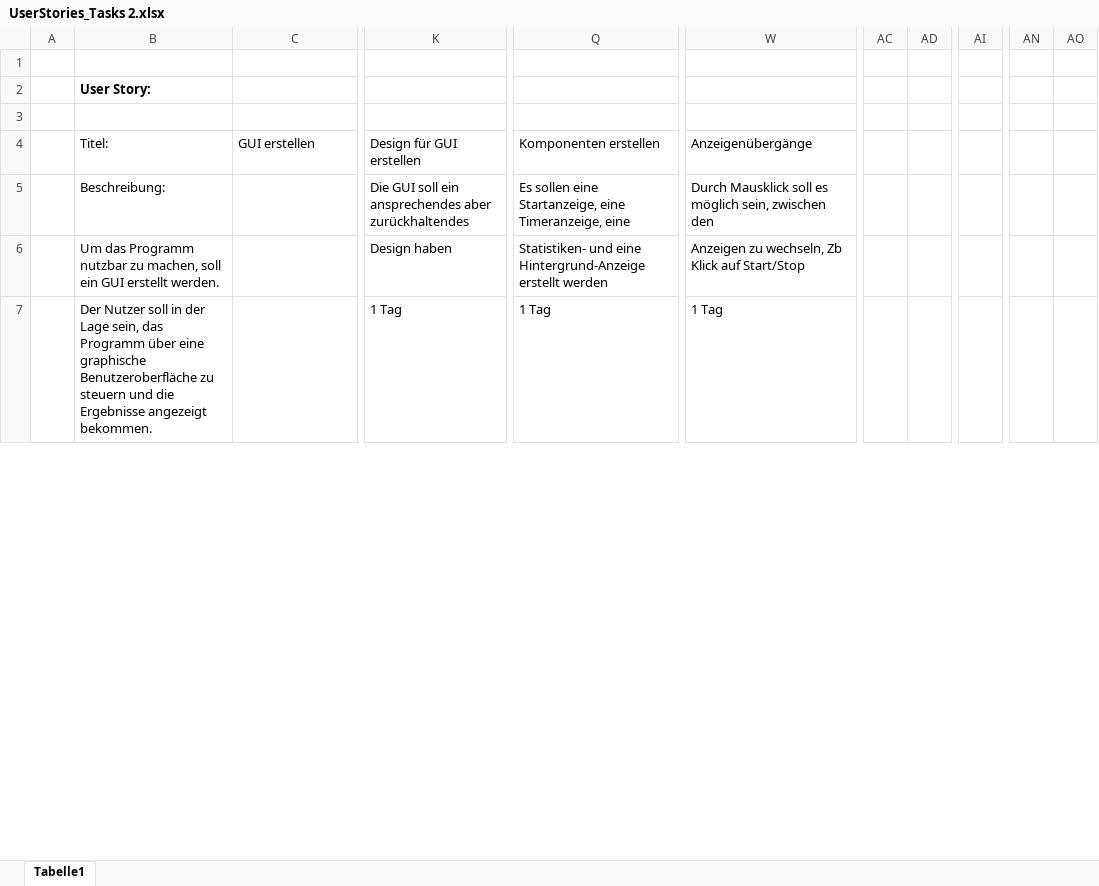
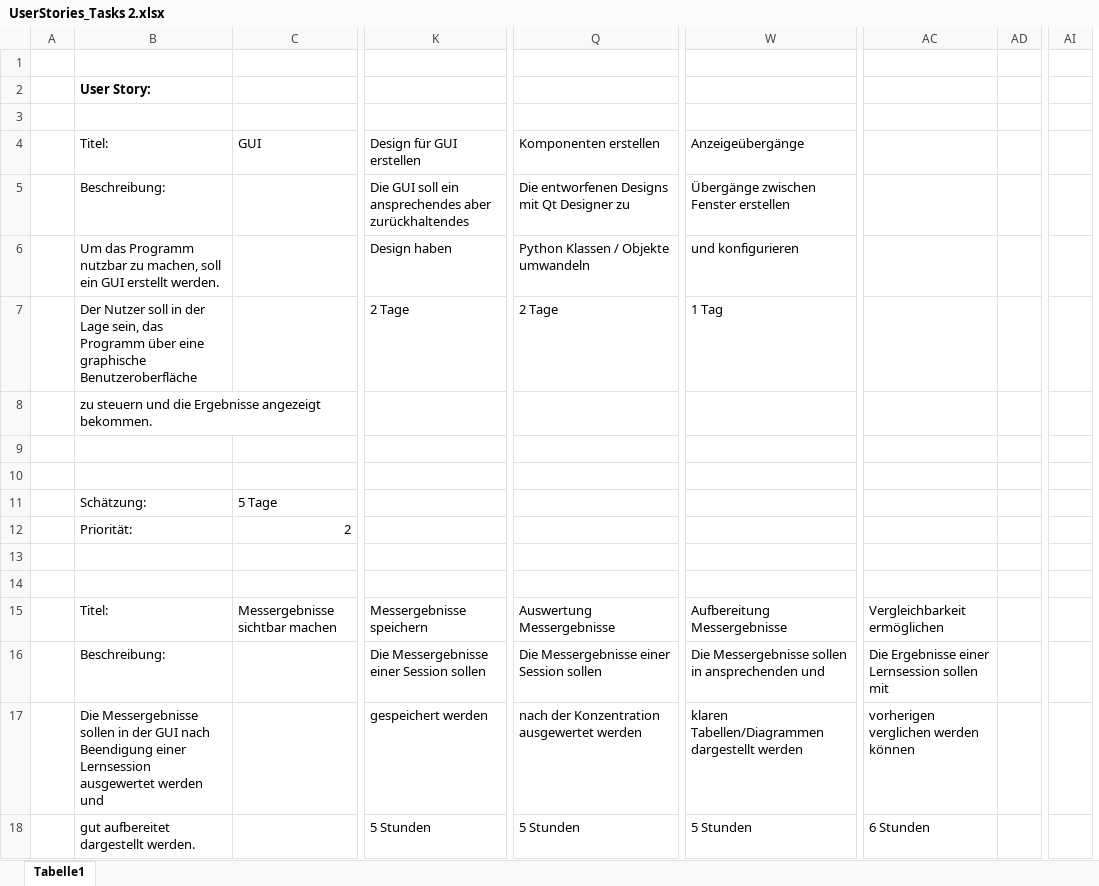
Before and after one commit to visar77/BetaFocus, an Excel workbook: Documentation/UserStories_Tasks 2.xlsx, sheet Tabelle1, drawn as a sheet; only a part is shown, gaps mark what is left out; values as stored, in another font and other column widths than the file's, no borders; removed rows and columns are numbered as before the commit, all else as after; rows hold the shown columns only; the diff covers the shown part only; the diff names each change by its address in the sheet, - before the commit and + after, or states it on an @@ line.

Commit message:
Updated UserStories_Tasks 2.xlsx

```diff
--- a/Documentation/UserStories_Tasks 2.xlsx (sheet Tabelle1)
+++ b/Documentation/UserStories_Tasks 2.xlsx (sheet Tabelle1)
-column AC, empty
-column AD, empty
+column AC, empty
+column AD, empty
-column AI, empty
-column AN, empty
-column AO, empty
+column AI, empty
-C4: GUI erstellen
+C4: GUI
-W4: Anzeigenübergänge
+W4: Anzeigeübergänge
-Q5: Es sollen eine Startanzeige, eine Timeranzeige, eine
+Q5: Die entworfenen Designs mit Qt Designer zu
-W5: Durch Mausklick soll es möglich sein, zwischen den
+W5: Übergänge zwischen Fenster erstellen
-Q6: Statistiken- und eine Hintergrund-Anzeige erstellt werden
+Q6: Python Klassen / Objekte umwandeln
-W6: Anzeigen zu wechseln, Zb Klick auf Start/Stop
+W6: und konfigurieren
-B7: …graphische Benutzeroberfläche zu steuern und die Ergebnisse angezeigt bekommen.
+B7: …graphische Benutzeroberfläche
-K7: 1 Tag
+K7: 2 Tage
-Q7: 1 Tag
+Q7: 2 Tage
+row 8:  | zu steuern und die Ergebnisse angezeigt bekommen.
+row 9: (empty)
+row 10: (empty)
@@ row 66 moved to row 11: Schätzung: @@
@@ row 23 moved to row 12: Priorität: @@
+row 13: (empty)
+row 14: (empty)
+row 15:  | Titel: | Messergebnisse sichtbar machen | Messergebnisse speichern | Auswertung Messergebnisse | Aufbereitung Messergebnisse | Vergleichbarkeit ermöglichen
+row 16:  | Beschreibung: |  | Die Messergebnisse einer Session sollen | Die Messergebnisse einer Session sollen | Die Messergebnisse sollen in ansprechenden und | Die Ergebnisse einer Lernsession sollen mit
+row 18:  | gut aufbereitet dargestellt werden. |  | 5 Stunden | 5 Stunden | 5 Stunden | 6 Stunden
```
Also changed, not shown: 40 added rows, 37 removed rows, 6 moved rows, 4 removed columns and 26 edited cells elsewhere in this sheet.
